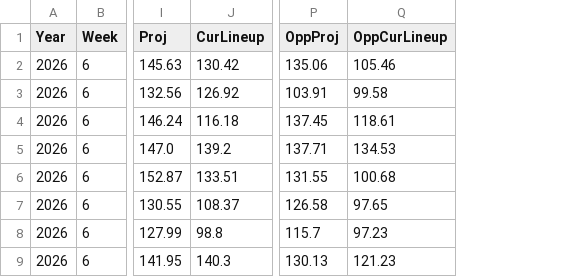
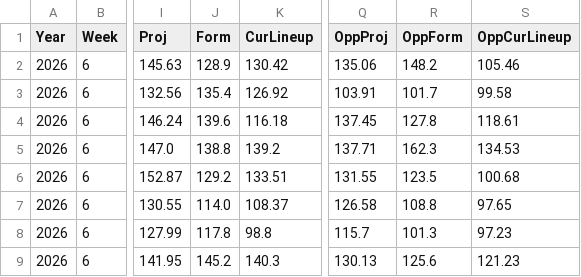
Before and after one commit to wrightc214/NCAA180-Sleeper, a CSV file: data/MatchupProjections_Current.csv, drawn as a sheet; only a part is shown, gaps mark what is left out; the diff names each change by its address in the sheet, - before the commit and + after, or states it on an @@ line.

```diff
--- a/data/MatchupProjections_Current.csv
+++ b/data/MatchupProjections_Current.csv
+column J (Form), rows 2-9: 128.9 | 135.4 | 139.6 | 138.8 | 129.2 | 114.0 | 117.8 | 145.2
+column R (OppForm), rows 2-9: 148.2 | 101.7 | 127.8 | 162.3 | 123.5 | 108.8 | 101.3 | 125.6
```
Also changed, not shown: 2 other files.
